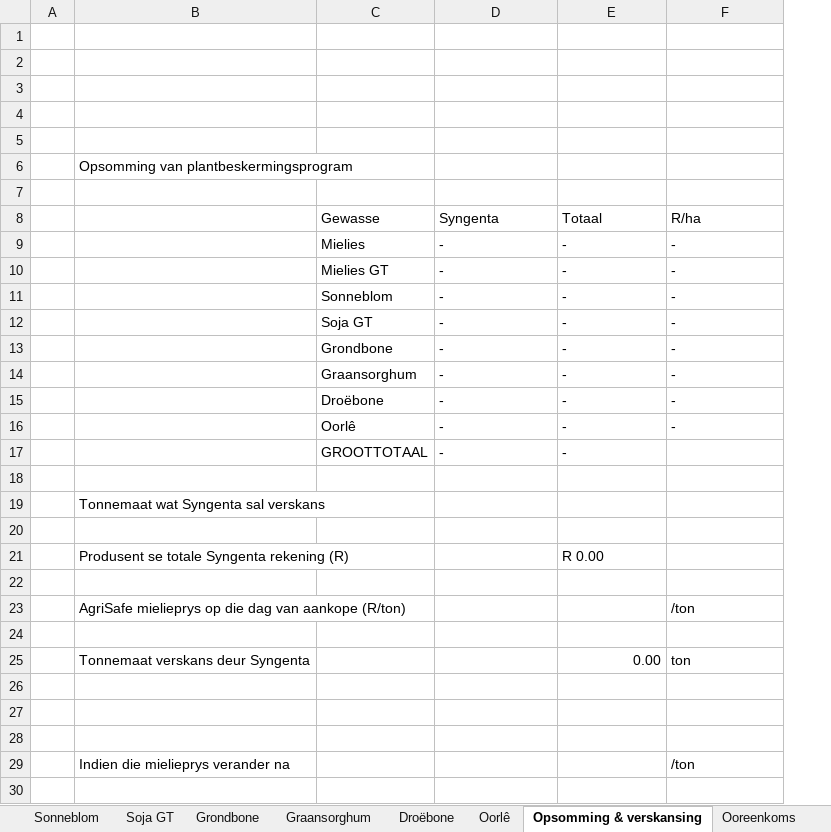
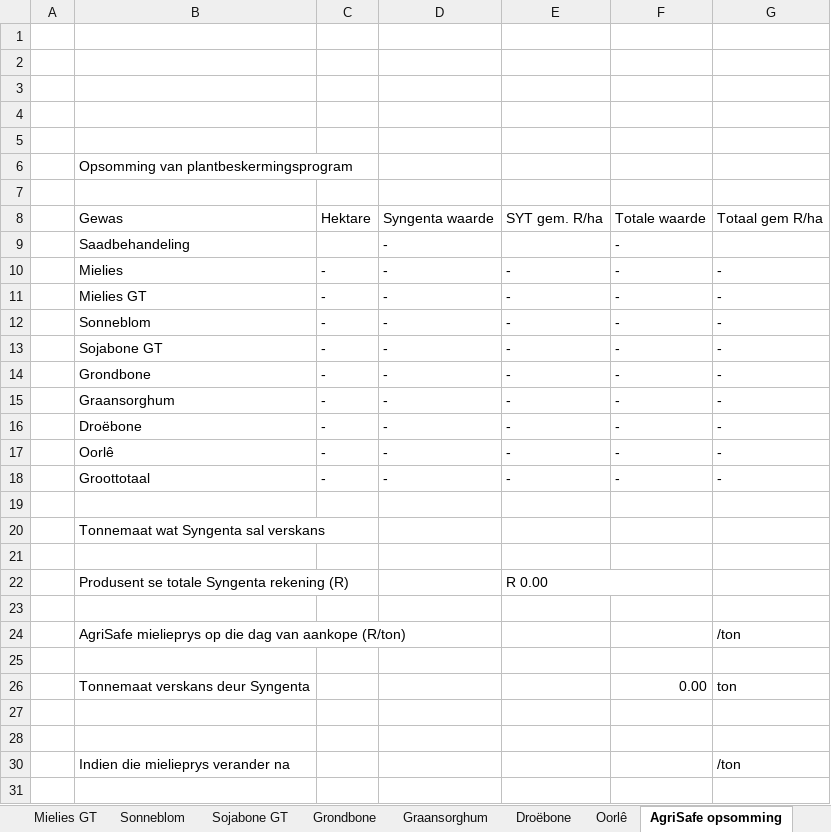
Before and after one commit to syntagm/phonegap, an Excel workbook: agrisafe.xlsx, sheet AgriSafe opsomming, drawn as a sheet; only a part is shown; values as stored, in another font and other column widths than the file's, no cell formats; charts and pictures not drawn; removed rows and columns are numbered as before the commit, all else as after; the diff covers the shown part only; the diff names each change by its address in the sheet, - before the commit and + after, or states it on an @@ line.

```diff
--- a/agrisafe.xlsx (sheet AgriSafe opsomming)
+++ b/agrisafe.xlsx (sheet AgriSafe opsomming)
-sheet tab: Opsomming & verskansing
+sheet tab: AgriSafe opsomming
-sheet tab: Soja GT
+sheet tab: Sojabone GT
-column C, rows 9-17: Mielies | Mielies GT | Sonneblom | Soja GT | Grondbone | Graansorghum | Droëbone | Oorlê | GROOTTOTAAL
+column C, rows 10-18: all -
+column F, rows 10-26: - | - | - | - | - | - | - | - | - |  |  |  |  |  |  |  | 0.00
-row 8:  |  | Gewasse | Syngenta | Totaal | R/ha
+row 8:  | Gewas | Hektare | Syngenta waarde | SYT gem. R/ha | Totale waarde | Totaal gem R/ha
+row 9:  | Saadbehandeling |  | - |  | -
-B10: (empty)
+B10: Mielies
-B11: (empty)
+B11: Mielies GT
-B12: (empty)
+B12: Sonneblom
-B13: (empty)
+B13: Sojabone GT
-B14: (empty)
+B14: Grondbone
-B15: (empty)
+B15: Graansorghum
-B16: (empty)
+B16: Droëbone
-B17: (empty)
+B17: Oorlê
-B18: (empty)
+B18: Groottotaal
-G18: (empty)
+G18: -
+E22:F22 merged
-E26: 0.00
+E26: (empty)
-row 26: (empty)
```
Also changed, not shown: merged cells elsewhere in this sheet, sheet Oorlê, sheet Mielies GT, sheet Grondbone, sheet Graansorghum, sheet Droëbone, sheet Sonneblom, 4 more sheets, other sheet tabs, cell formats, formulas that keep their value, hidden cells, charts or pictures, 24 other files.
